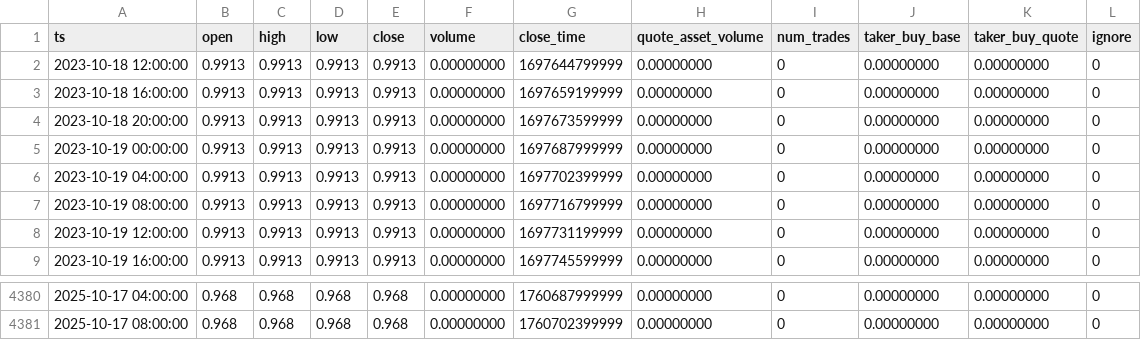
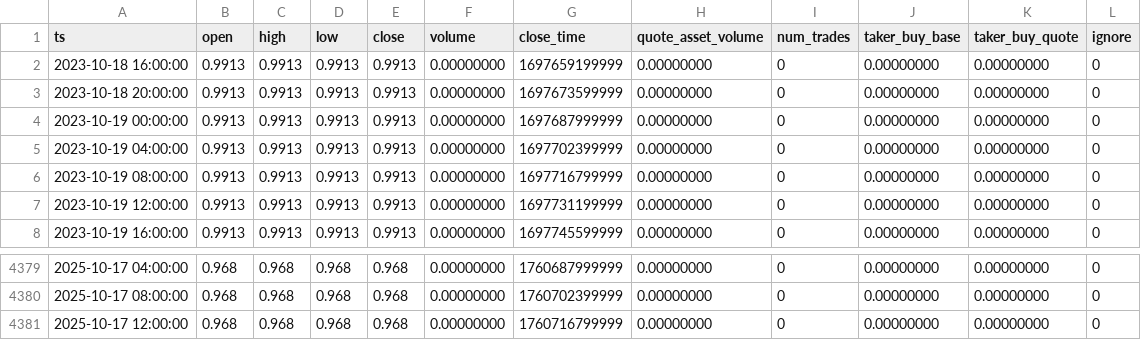
Before and after one commit to McNultyyy/BTC-Pair-OrderBlock-Finder, a CSV file: data/raw/WBTCBTC_4h.csv, drawn as a sheet; only a part is shown, gaps mark what is left out; removed rows and columns are numbered as before the commit, all else as after; the diff names each change by its address in the sheet, - before the commit and + after, or states it on an @@ line.

```diff
--- a/data/raw/WBTCBTC_4h.csv
+++ b/data/raw/WBTCBTC_4h.csv
-row 2: 2023-10-18 12:00:00 | 0.9913 | 0.9913 | 0.9913 | 0.9913 | 0.00000000 | 1697644799999 | 0.00000000 | 0 | 0.00000000 | 0.00000000 | 0
+row 4381: 2025-10-17 12:00:00 | 0.968 | 0.968 | 0.968 | 0.968 | 0.00000000 | 1760716799999 | 0.00000000 | 0 | 0.00000000 | 0.00000000 | 0
```
Also changed, not shown: data/raw/ADABTC_4h.csv, data/raw/BNBBTC_4h.csv, 2 other files.
